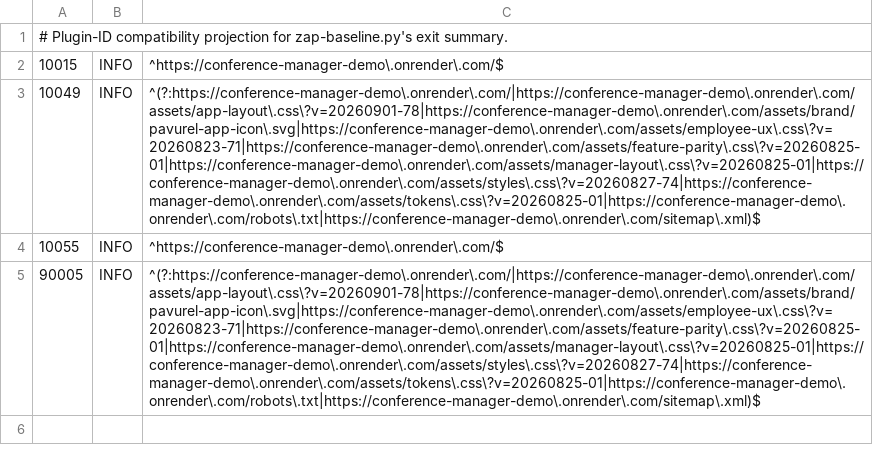
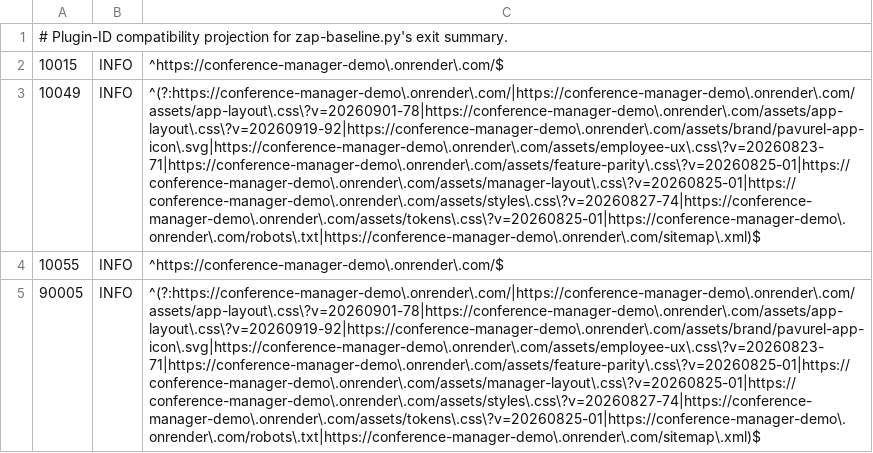
Before and after one commit to floriankreutzer/conference-manager, a TSV file: .zap/customer-demo-summary.tsv, drawn as a sheet; the diff names each change by its address in the sheet, - before the commit and + after, or states it on an @@ line.

```diff
--- a/.zap/customer-demo-summary.tsv
+++ b/.zap/customer-demo-summary.tsv
-C3: ^(?:https://conference-manager-demo\.onrender\.com/|https://conference-manager-demo\.onrender\.com/assets/app-layout\.css\?v=20260901-78|https://conference-manager-demo\.onrender\.com/assets/brand/pavurel-app-icon\.svg|https://conference-manager-demo\.onrender\.com/assets/employee-ux\.css\?v=20260823-71|https://conference-manager-demo\.onrender\.com/assets/feature-parity\.css\?v=20260825-01|https://conference-manager-demo\.onrender\.com/assets/manager-layout\.css\?v=20260825-01|https://conference-manager-demo\.onrender\.com/assets/styles\.css\?v=20260827-74|https://conference-manager-demo\.onrender\.com/assets/tokens\.css\?v=20260825-01|https://conference-manager-demo\.onrender\.com/robots\.txt|https://conference-manager-demo\.onrender\.com/sitemap\.xml)$
+C3: ^(?:https://conference-manager-demo\.onrender\.com/|https://conference-manager-demo\.onrender\.com/assets/app-layout\.css\?v=20260901-78|https://conference-manager-demo\.onrender\.com/assets/app-layout\.css\?v=20260919-92|https://conference-manager-demo\.onrender\.com/assets/brand/pavurel-app-icon\.svg|https://conference-manager-demo\.onrender\.com/assets/employee-ux\.css\?v=20260823-71|https://conference-manager-demo\.onrender\.com/assets/feature-parity\.css\?v=20260825-01|https://conference-manager-demo\.onrender\.com/assets/manager-layout\.css\?v=20260825-01|https://conference-manager-demo\.onrender\.com/assets/styles\.css\?v=20260827-74|https://conference-manager-demo\.onrender\.com/assets/tokens\.css\?v=20260825-01|https://conference-manager-demo\.onrender\.com/robots\.txt|https://conference-manager-demo\.onrender\.com/sitemap\.xml)$
-C5: ^(?:https://conference-manager-demo\.onrender\.com/|https://conference-manager-demo\.onrender\.com/assets/app-layout\.css\?v=20260901-78|https://conference-manager-demo\.onrender\.com/assets/brand/pavurel-app-icon\.svg|https://conference-manager-demo\.onrender\.com/assets/employee-ux\.css\?v=20260823-71|https://conference-manager-demo\.onrender\.com/assets/feature-parity\.css\?v=20260825-01|https://conference-manager-demo\.onrender\.com/assets/manager-layout\.css\?v=20260825-01|https://conference-manager-demo\.onrender\.com/assets/styles\.css\?v=20260827-74|https://conference-manager-demo\.onrender\.com/assets/tokens\.css\?v=20260825-01|https://conference-manager-demo\.onrender\.com/robots\.txt|https://conference-manager-demo\.onrender\.com/sitemap\.xml)$
+C5: ^(?:https://conference-manager-demo\.onrender\.com/|https://conference-manager-demo\.onrender\.com/assets/app-layout\.css\?v=20260901-78|https://conference-manager-demo\.onrender\.com/assets/app-layout\.css\?v=20260919-92|https://conference-manager-demo\.onrender\.com/assets/brand/pavurel-app-icon\.svg|https://conference-manager-demo\.onrender\.com/assets/employee-ux\.css\?v=20260823-71|https://conference-manager-demo\.onrender\.com/assets/feature-parity\.css\?v=20260825-01|https://conference-manager-demo\.onrender\.com/assets/manager-layout\.css\?v=20260825-01|https://conference-manager-demo\.onrender\.com/assets/styles\.css\?v=20260827-74|https://conference-manager-demo\.onrender\.com/assets/tokens\.css\?v=20260825-01|https://conference-manager-demo\.onrender\.com/robots\.txt|https://conference-manager-demo\.onrender\.com/sitemap\.xml)$
```
Also changed, not shown: .zap/customer-demo.tsv, .zap/static-launchpad-summary.tsv, 6 other files.
